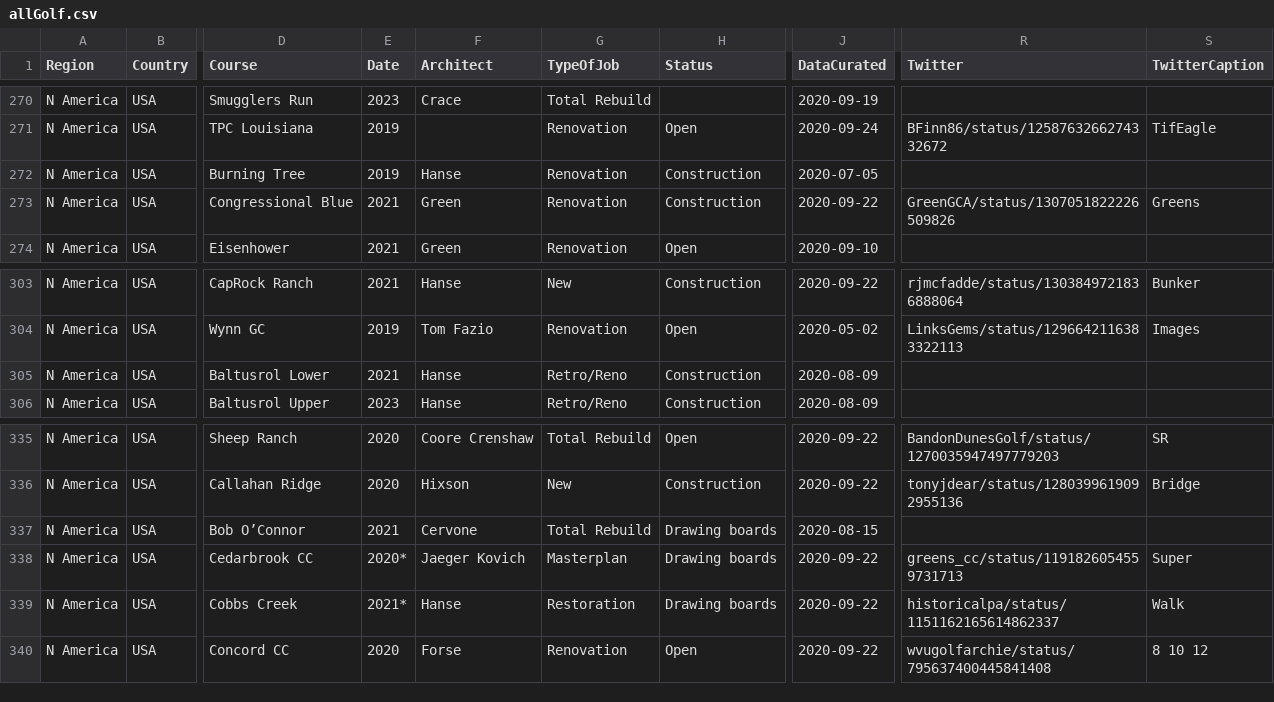
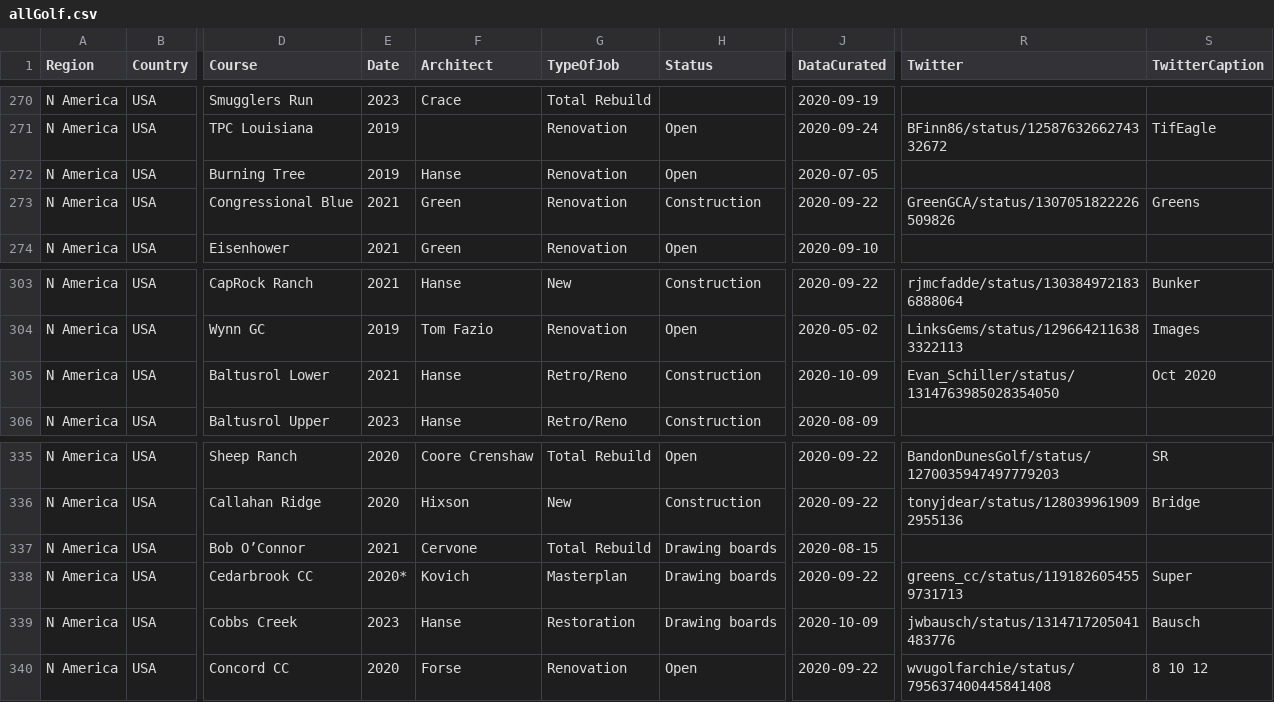
Before and after one commit to thomasvbrown/fescue.github.io, a CSV file: _data/allGolf.csv, drawn as a sheet; only a part is shown, gaps mark what is left out; the diff names each change by its address in the sheet, - before the commit and + after, or states it on an @@ line.

Commit message:
Update allGolf.csv

```diff
--- a/_data/allGolf.csv
+++ b/_data/allGolf.csv
-H272 (Status): Construction
+H272 (Status): Open
-J305 (DataCurated): 2020-08-09
+J305 (DataCurated): 2020-10-09
-R305 (Twitter): (empty)
+R305 (Twitter): Evan_Schiller/status/1314763985028354050
-S305 (TwitterCaption): (empty)
+S305 (TwitterCaption): Oct 2020
-F338 (Architect): Jaeger Kovich
+F338 (Architect): Kovich
-E339 (Date): 2021*
+E339 (Date): 2023
-J339 (DataCurated): 2020-09-22
+J339 (DataCurated): 2020-10-09
-R339 (Twitter): historicalpa/status/1151162165614862337
+R339 (Twitter): jwbausch/status/1314717205041483776
-S339 (TwitterCaption): Walk
+S339 (TwitterCaption): Bausch
```
